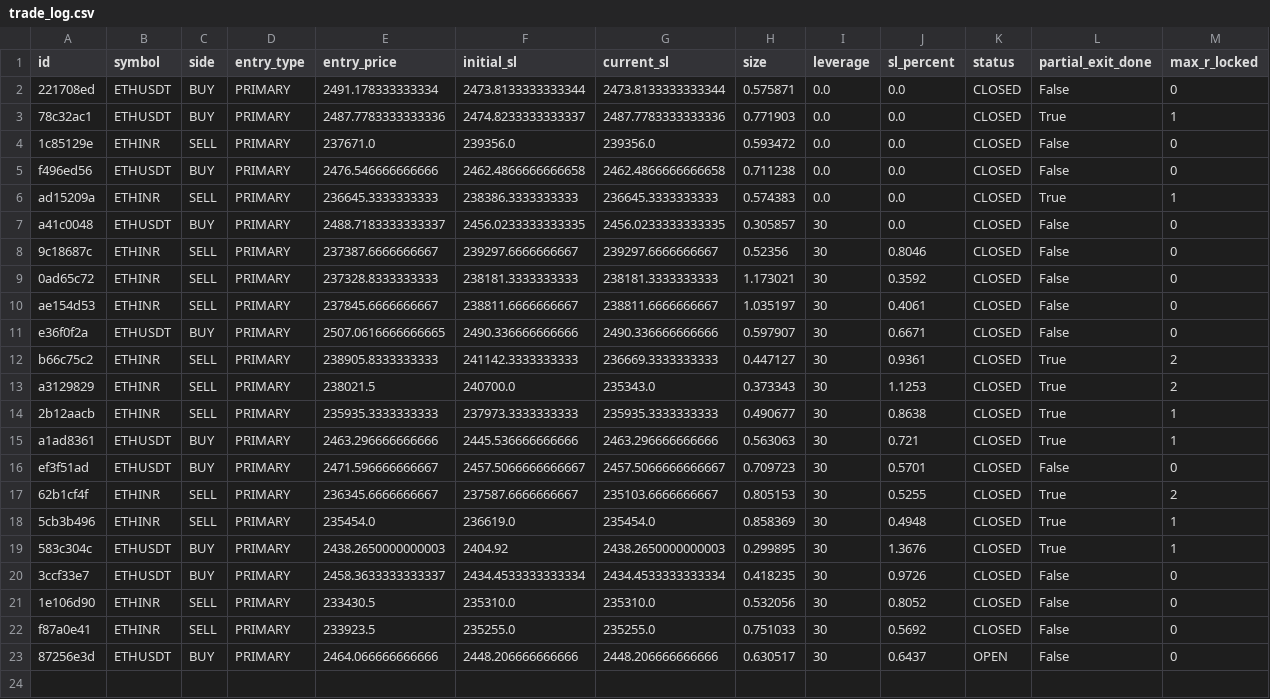
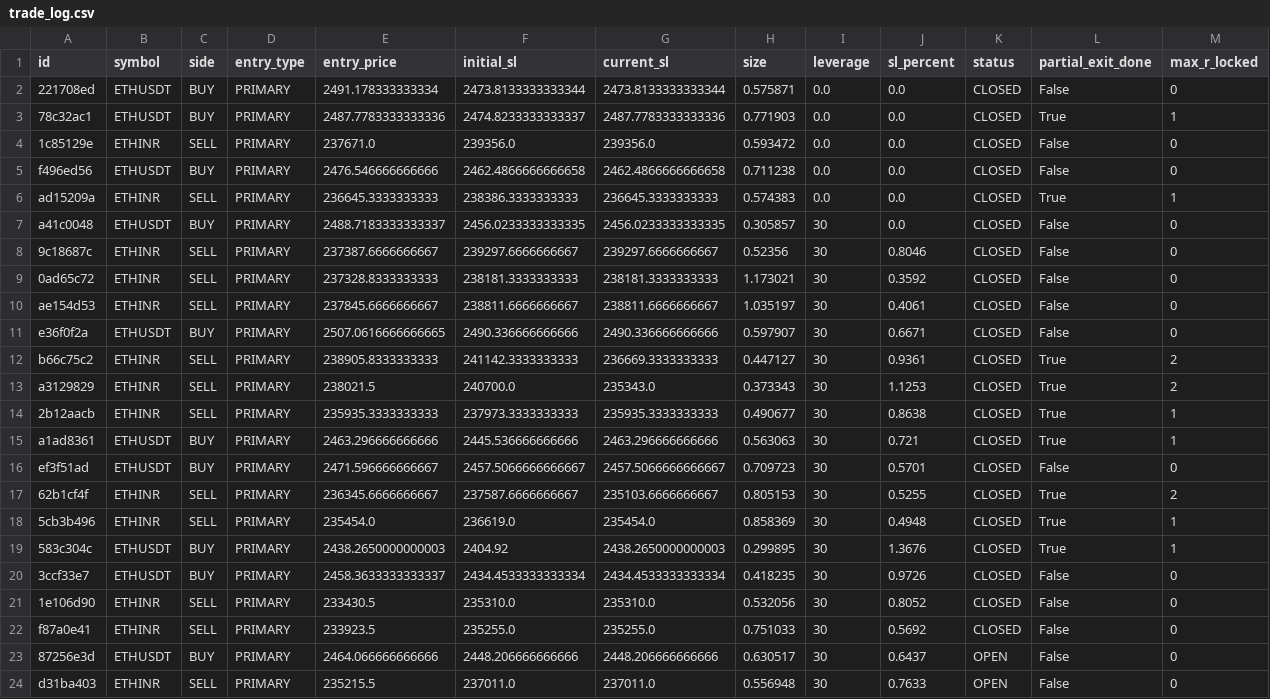
Before and after one commit to 09vinodsoni-cmd/supercpr-bot, a CSV file: trade_log.csv, drawn as a sheet; only a part is shown; rows hold the shown columns only; the diff names each change by its address in the sheet, - before the commit and + after, or states it on an @@ line.

```diff
--- a/trade_log.csv
+++ b/trade_log.csv
+row 24: d31ba403 | ETHINR | SELL | PRIMARY | 235215.5 | 237011.0 | 237011.0 | 0.556948 | 30 | 0.7633 | OPEN | False | 0
```
Also changed, not shown: 1 other file.
